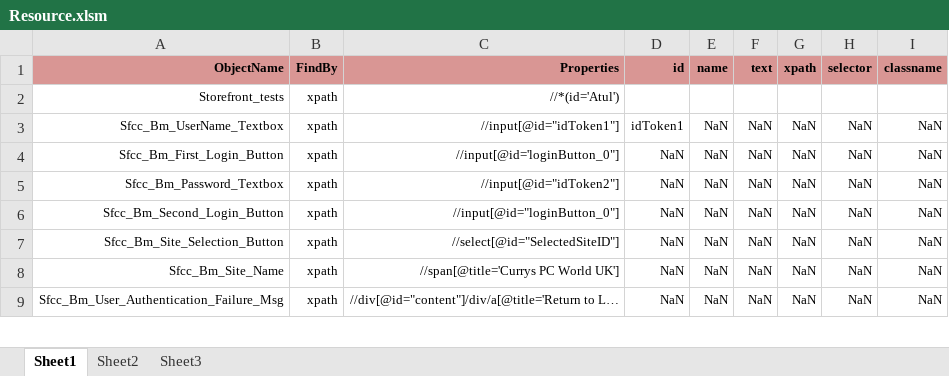
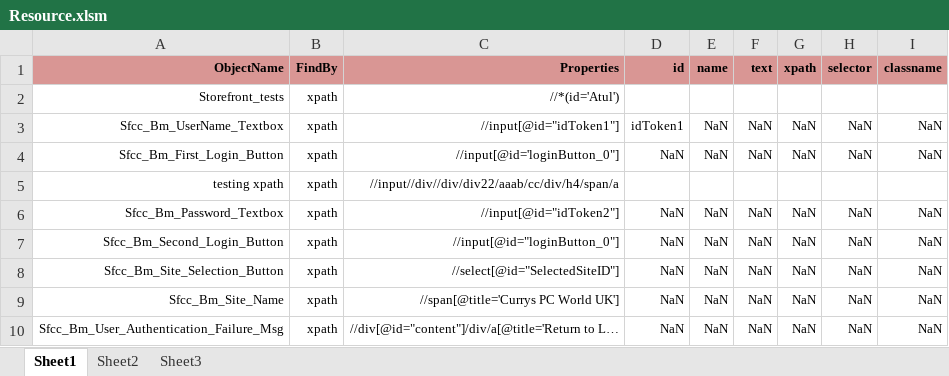
Before and after one commit to iamatul1214/DAF_Code_Review, an Excel workbook: Testing files/Resource.xlsm, sheet Sheet1, drawn as a sheet; only a part is shown; values as stored, in another font and other column widths than the file's, no borders; the diff names each change by its address in the sheet, - before the commit and + after, or states it on an @@ line.

```diff
--- a/Testing files/Resource.xlsm (sheet Sheet1)
+++ b/Testing files/Resource.xlsm (sheet Sheet1)
+row 5: testing xpath | xpath | //input//div//div/div22/aaab/cc/div/h4/span/a
```
Also changed, not shown: 3 other files.
